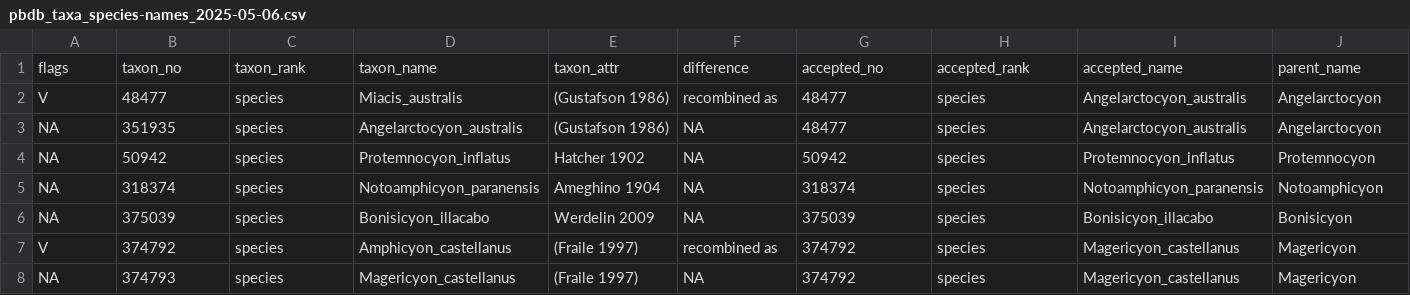
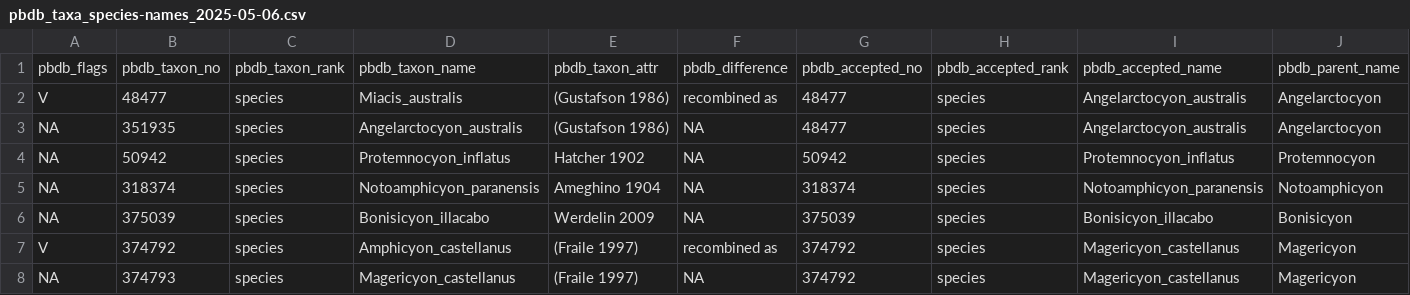
Before and after one commit to GabrielNakamura/workshop_LabMeMe, a CSV file: data/processed/pbdb_taxa_species-names_2025-05-06.csv, drawn as a sheet; only a part is shown; removed rows and columns are numbered as before the commit, all else as after; rows hold the shown columns only; the diff names each change by its address in the sheet, - before the commit and + after, or states it on an @@ line.

Commit message:
- Adicionei uma linha pra colocar o suffixo "pbdb_" nos nomes das colunas - Atualizei os dados

```diff
--- a/data/processed/pbdb_taxa_species-names_2025-05-06.csv
+++ b/data/processed/pbdb_taxa_species-names_2025-05-06.csv
-row 1: flags | taxon_no | taxon_rank | taxon_name | taxon_attr | difference | accepted_no | accepted_rank | accepted_name | parent_name
+row 1: pbdb_flags | pbdb_taxon_no | pbdb_taxon_rank | pbdb_taxon_name | pbdb_taxon_attr | pbdb_difference | pbdb_accepted_no | pbdb_accepted_rank | pbdb_accepted_name | pbdb_parent_name
```
Also changed, not shown: 1 other file.
